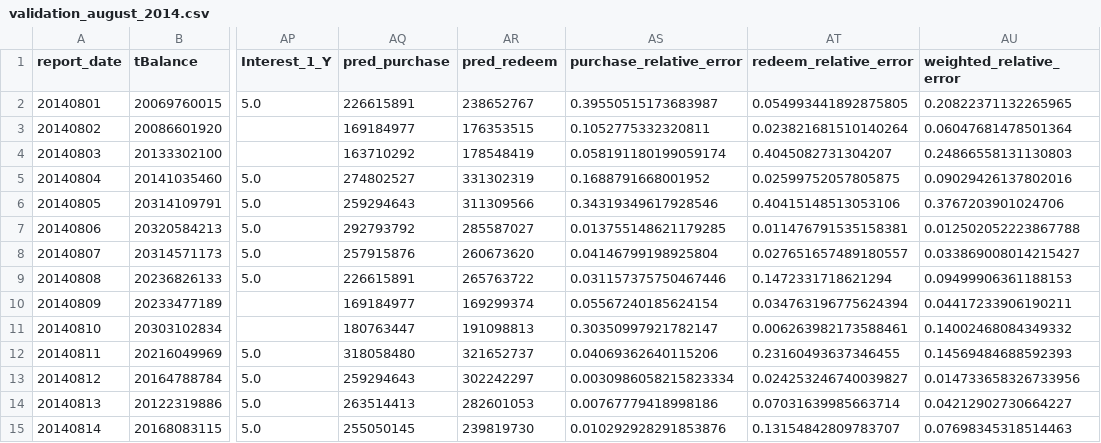
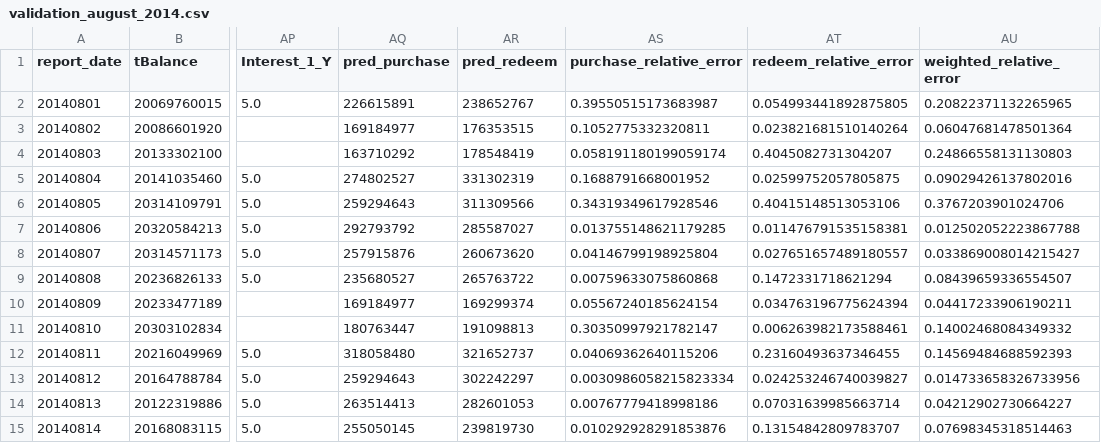
Before and after one commit to makabaka165/tianchi_funds, a CSV file: output/validation_august_2014.csv, drawn as a sheet; only a part is shown, gaps mark what is left out; the diff names each change by its address in the sheet, - before the commit and + after, or states it on an @@ line.

```diff
--- a/output/validation_august_2014.csv
+++ b/output/validation_august_2014.csv
-AQ9 (pred_purchase): 226615891
+AQ9 (pred_purchase): 235680527
-AS9 (purchase_relative_error): 0.031157375750467446
+AS9 (purchase_relative_error): 0.00759633075860868
-AU9 (weighted_relative_error): 0.09499906361188153
+AU9 (weighted_relative_error): 0.08439659336554507
```
Also changed, not shown: output/rolling_validation_2014_05_08.csv, output/tc_comp_predict_table.csv, 4 other files.
